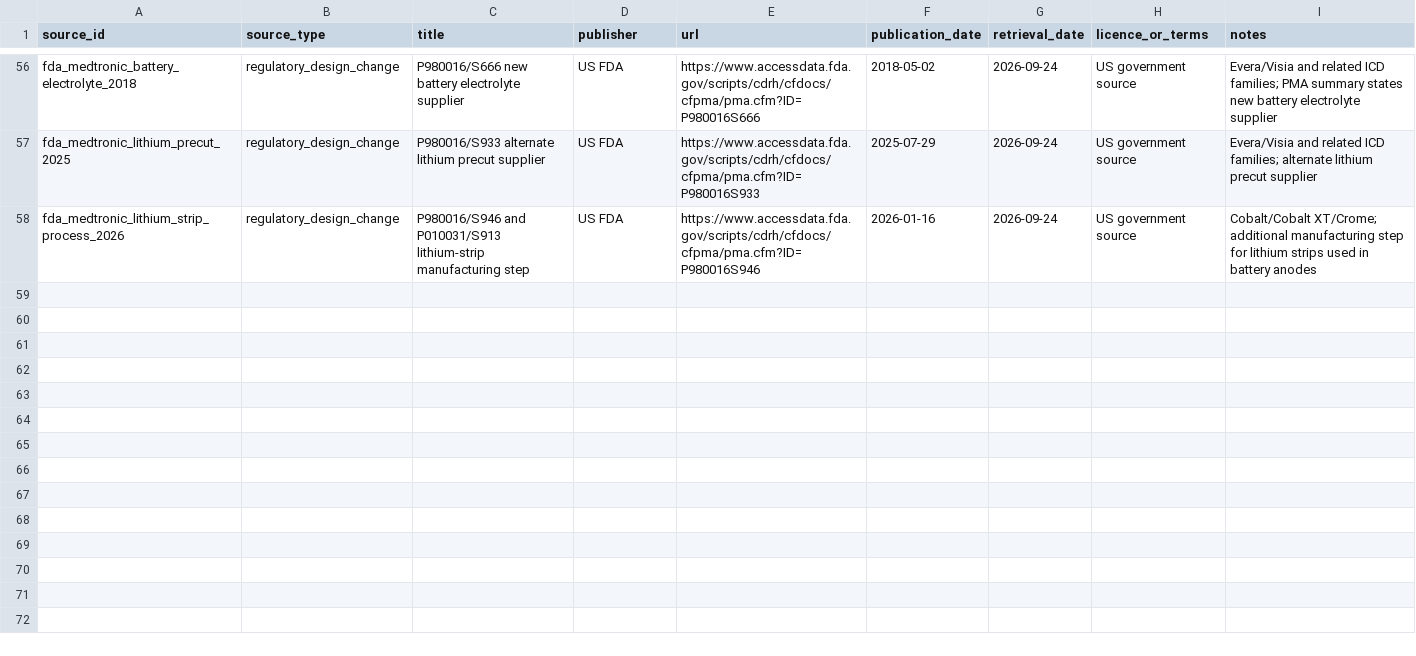
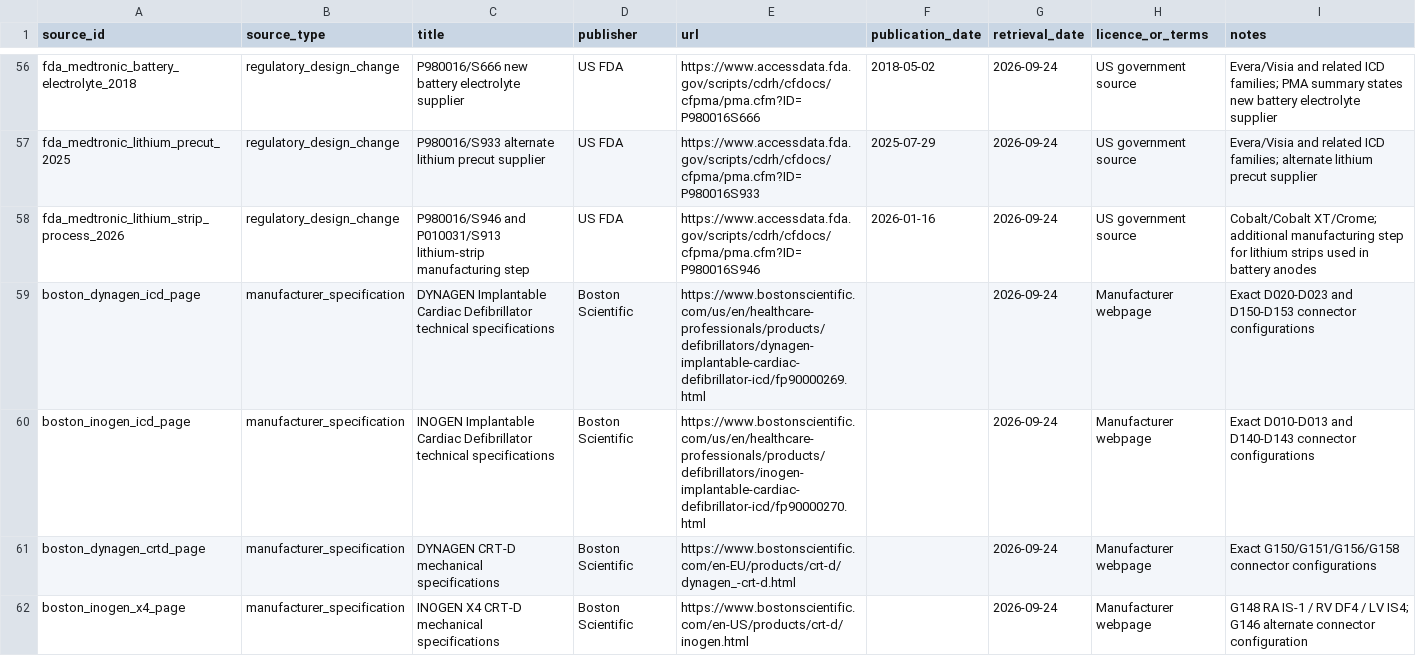
Before and after one commit to dinhamb/Cardio-research, a CSV file: cied-surveillance/provenance/sources.csv, drawn as a sheet; only a part is shown, gaps mark what is left out; the diff names each change by its address in the sheet, - before the commit and + after, or states it on an @@ line.

Commit message:
Add Boston connector crosswalk provenance

```diff
--- a/cied-surveillance/provenance/sources.csv
+++ b/cied-surveillance/provenance/sources.csv
+row 59: boston_dynagen_icd_page | manufacturer_specification | DYNAGEN Implantable Cardiac Defibrillator technical specifications | Boston Scientific | https://www.bostonscientific.com/us/en/healthcare-professionals/products/defibrillators/dynagen-implantable-cardiac-defibrillator-icd/fp90000269.html |  | 2026-09-24 | Manufacturer webpage | Exact D020-D023 and D150-D153 connector configurations
+row 60: boston_inogen_icd_page | manufacturer_specification | INOGEN Implantable Cardiac Defibrillator technical specifications | Boston Scientific | https://www.bostonscientific.com/us/en/healthcare-professionals/products/defibrillators/inogen-implantable-cardiac-defibrillator-icd/fp90000270.html |  | 2026-09-24 | Manufacturer webpage | Exact D010-D013 and D140-D143 connector configurations
+row 61: boston_dynagen_crtd_page | manufacturer_specification | DYNAGEN CRT-D mechanical specifications | Boston Scientific | https://www.bostonscientific.com/en-EU/products/crt-d/dynagen_-crt-d.html |  | 2026-09-24 | Manufacturer webpage | Exact G150/G151/G156/G158 connector configurations
+row 62: boston_inogen_x4_page | manufacturer_specification | INOGEN X4 CRT-D mechanical specifications | Boston Scientific | https://www.bostonscientific.com/en-US/products/crt-d/inogen.html |  | 2026-09-24 | Manufacturer webpage | G148 RA IS-1 / RV DF4 / LV IS4; G146 alternate connector configuration
```
